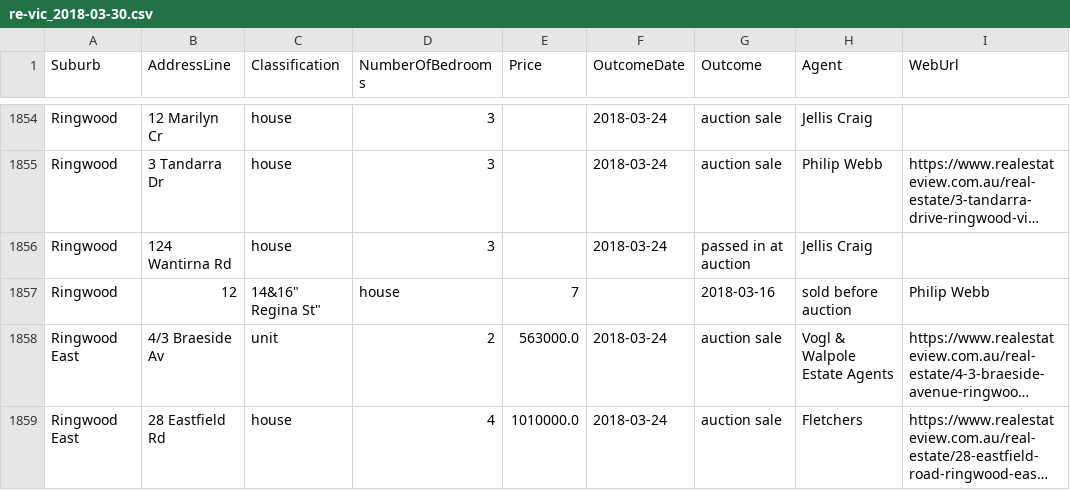
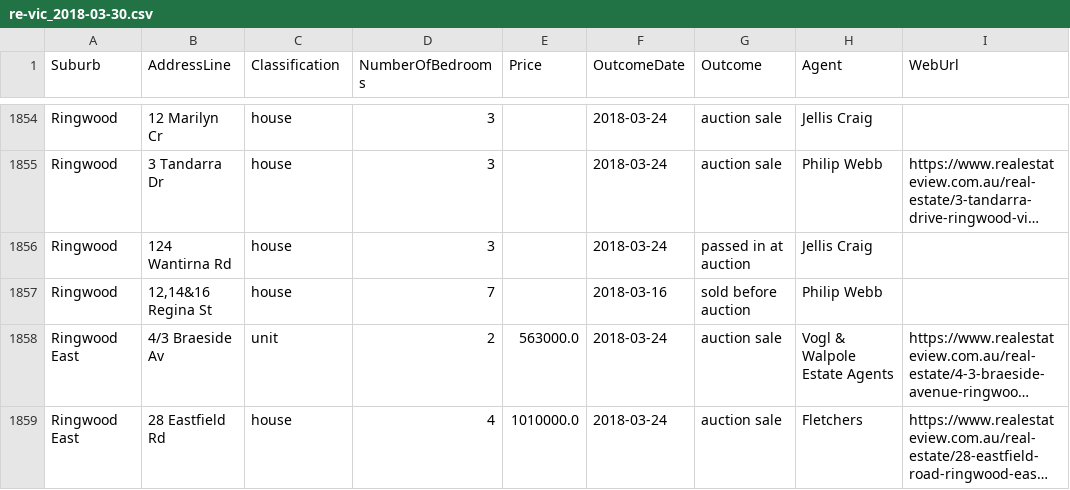
Before and after one commit to jarvisrob/real-estate-vic, a CSV file: data/re-vic_2018-03-30.csv, drawn as a sheet; only a part is shown, gaps mark what is left out; long unchanged cells end in …; removed rows and columns are numbered as before the commit, all else as after; the diff names each change by its address in the sheet, - before the commit and + after, or states it on an @@ line.

```diff
--- a/data/re-vic_2018-03-30.csv
+++ b/data/re-vic_2018-03-30.csv
-row 1857: Ringwood | 12 | 14&16" Regina St" | house | 7 |  | 2018-03-16 | sold before auction | Philip Webb
+row 1857: Ringwood | 12,14&16 Regina St | house | 7 |  | 2018-03-16 | sold before auction | Philip Webb
```
Also changed, not shown: 3 other files.
